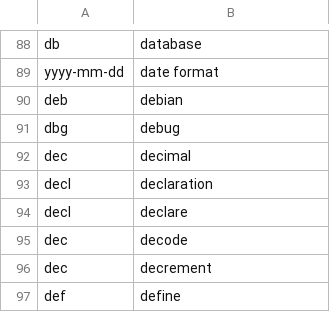
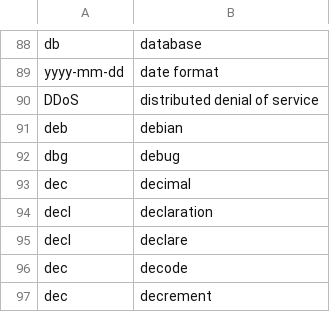
Before and after one commit to Kamholtz/community, a CSV file: settings/abbreviations.csv, drawn as a sheet; only a part is shown, gaps mark what is left out; the shorter side is filled out with more unchanged rows.

Commit message:
feat: add DDoS abbreviation and its spoken form

```diff
--- a/settings/abbreviations.csv
+++ b/settings/abbreviations.csv
@@ -89,2 +89,3 @@ db,database
 yyyy-mm-dd,date format
+DDoS,distributed denial of service
 deb,debian
```
